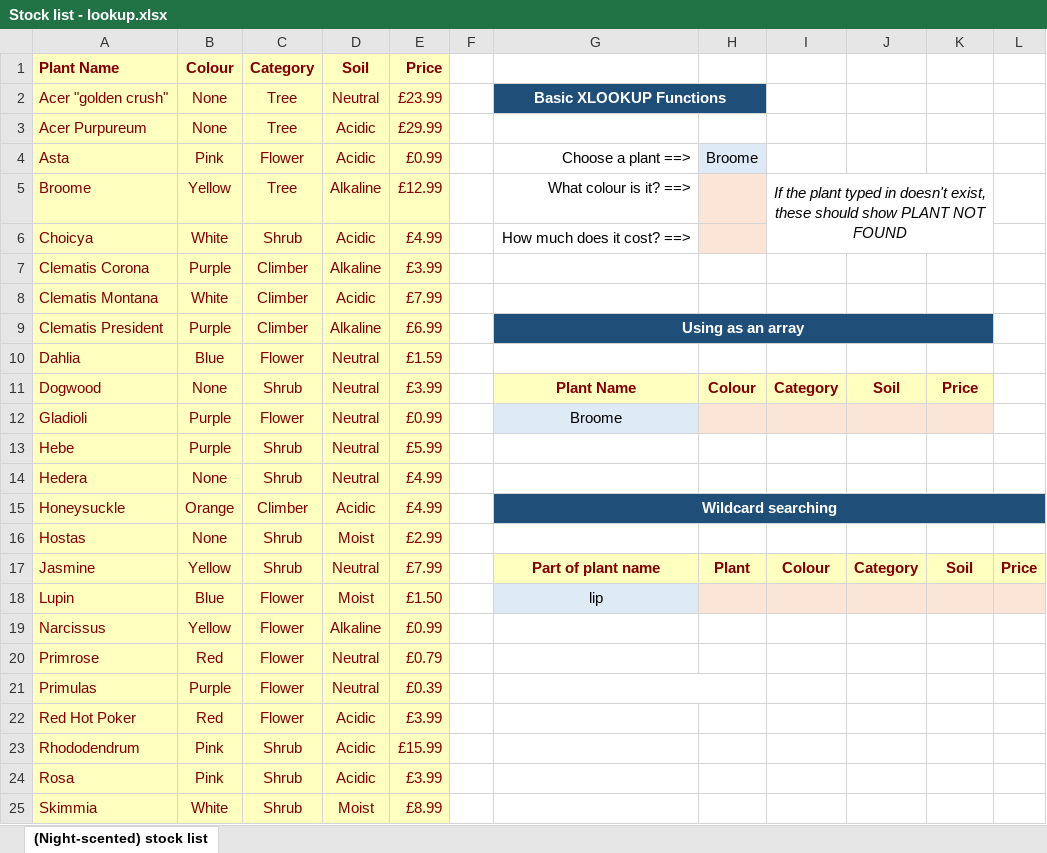
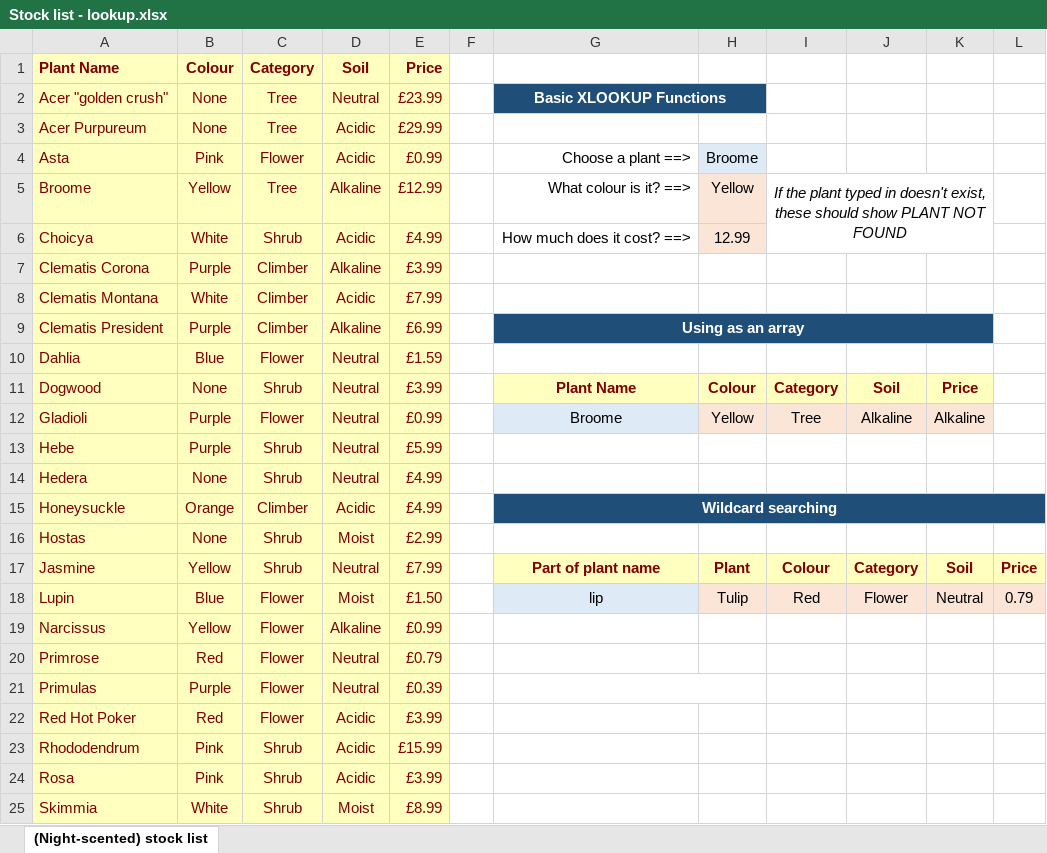
Before and after one commit to ghosh3428/Data-Analytics-Class-Note, an Excel workbook: Data Analytics/Stock list - lookup.xlsx, sheet (Night-scented) stock list, drawn as a sheet; only a part is shown; values as stored, in another font and other column widths than the file's, no borders; the diff names each change by its address in the sheet, - before the commit and + after, or states it on an @@ line.

```diff
--- a/Data Analytics/Stock list - lookup.xlsx (sheet (Night-scented) stock list)
+++ b/Data Analytics/Stock list - lookup.xlsx (sheet (Night-scented) stock list)
-H5: (empty)
+H5: Yellow
-H6: (empty)
+H6: 12.99
-H12: (empty)
+H12: Yellow
-I12: (empty)
+I12: Tree
-J12: (empty)
+J12: Alkaline
-K12: (empty)
+K12: Alkaline
-H18: (empty)
+H18: Tulip
-I18: (empty)
+I18: Red
-J18: (empty)
+J18: Flower
-K18: (empty)
+K18: Neutral
-L18: (empty)
+L18: 0.79
```
Also changed, not shown: Data Analytics/LOOKUP.xlsx, 3 other files.
